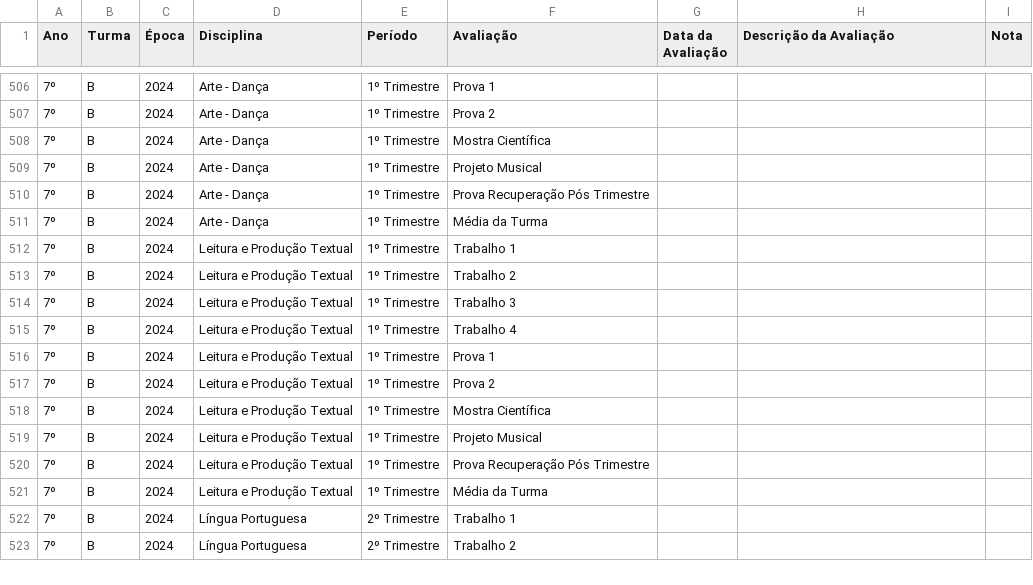
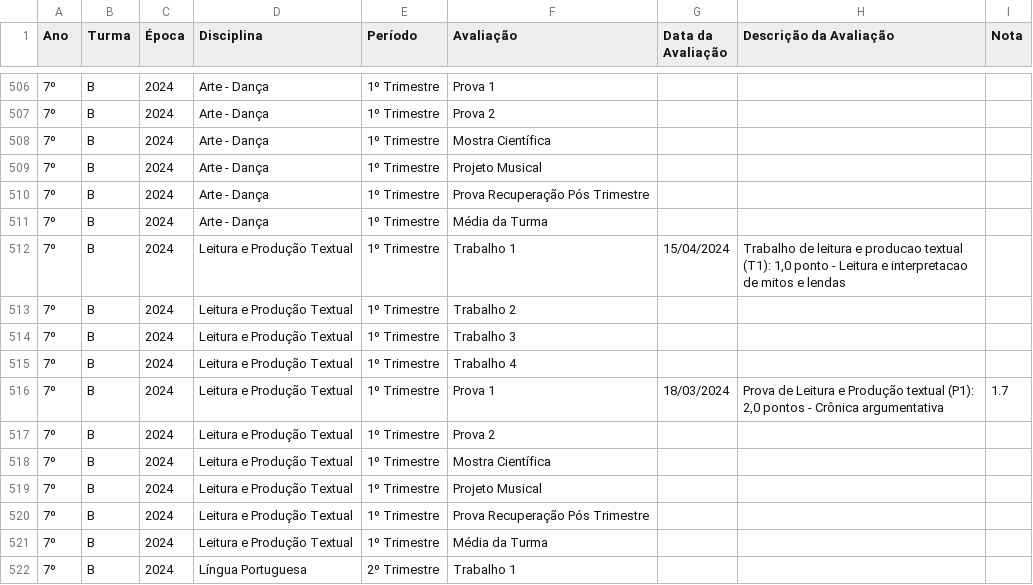
Before and after one commit to mauriciopassos/notas_cetec_augusto, a CSV file: src/df_notas_cetec_augusto.csv, drawn as a sheet; only a part is shown, gaps mark what is left out; the shorter side is filled out with more unchanged rows; the diff names each change by its address in the sheet, - before the commit and + after, or states it on an @@ line.

Commit message:
upload new csv data

```diff
--- a/src/df_notas_cetec_augusto.csv
+++ b/src/df_notas_cetec_augusto.csv
-G512 (Data da Avaliação): (empty)
+G512 (Data da Avaliação): 15/04/2024
-H512 (Descrição da Avaliação): (empty)
+H512 (Descrição da Avaliação): Trabalho de leitura e producao textual (T1): 1,0 ponto - Leitura e interpretacao de mitos e lendas
-G516 (Data da Avaliação): (empty)
+G516 (Data da Avaliação): 18/03/2024
-H516 (Descrição da Avaliação): (empty)
+H516 (Descrição da Avaliação): Prova de Leitura e Produção textual (P1): 2,0 pontos - Crônica argumentativa
-I516 (Nota): (empty)
+I516 (Nota): 1.7
```
